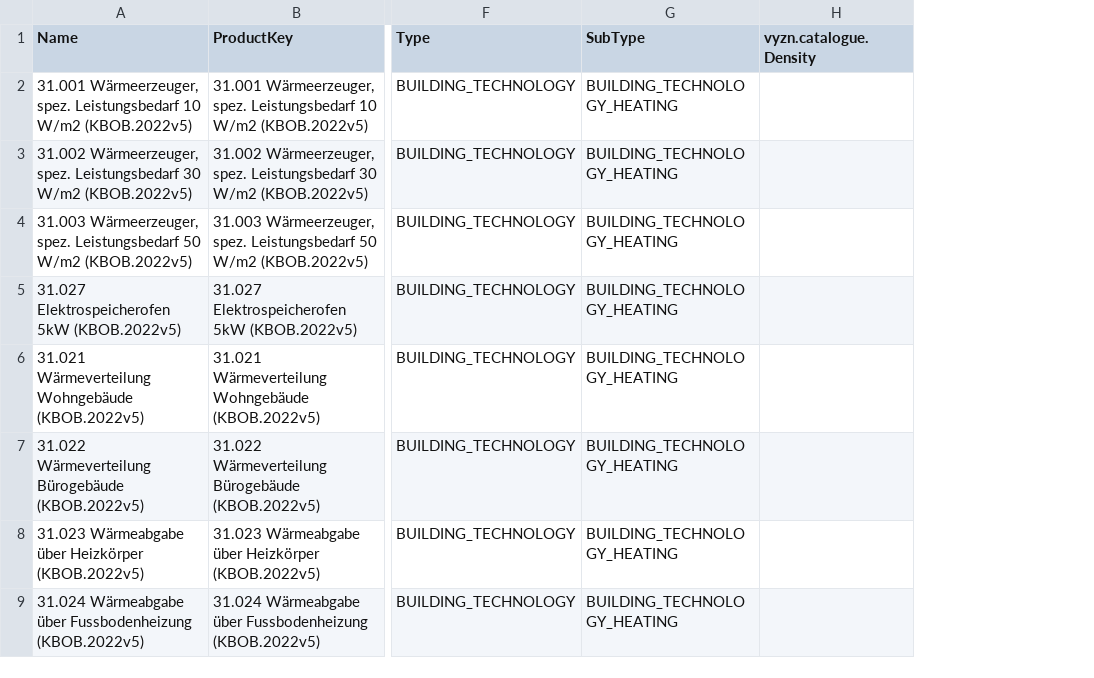
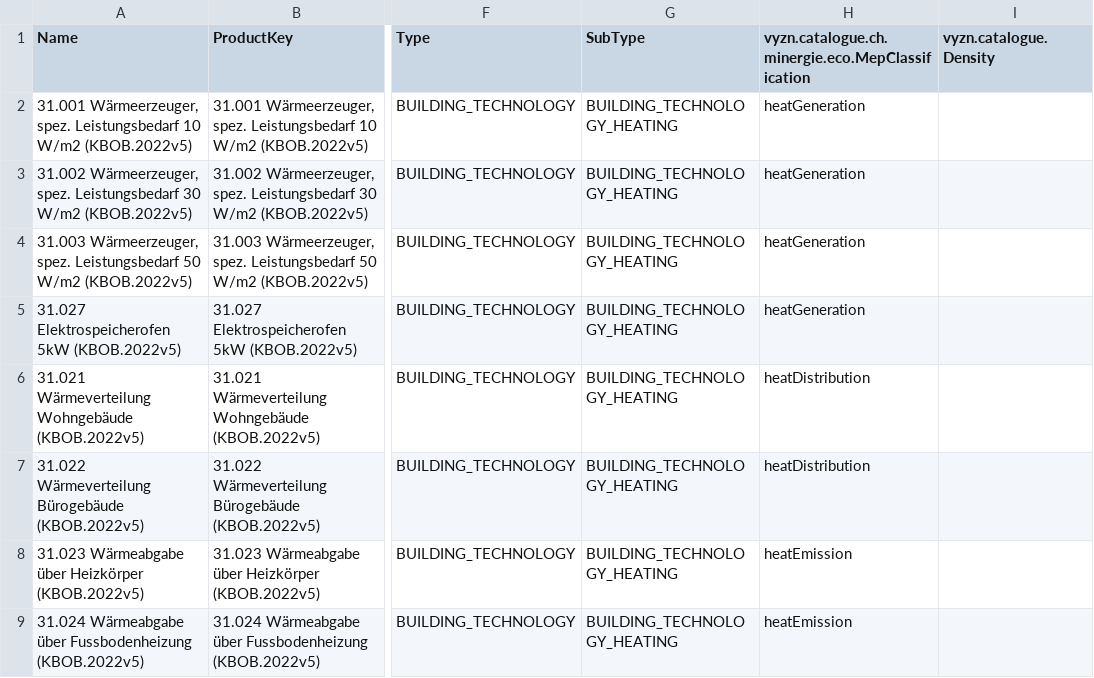
Before and after one commit to vyzn-tech/vyzn-import-cli, a CSV file: data/kbob_2022_v5_gebaudetechnik.csv, drawn as a sheet; only a part is shown, gaps mark what is left out; the diff names each change by its address in the sheet, - before the commit and + after, or states it on an @@ line.

```diff
--- a/data/kbob_2022_v5_gebaudetechnik.csv
+++ b/data/kbob_2022_v5_gebaudetechnik.csv
+column H, rows 1-9: vyzn.catalogue.ch.minergie.eco.MepClassification | heatGeneration | heatGeneration | heatGeneration | heatGeneration | heatDistribution | heatDistribution | heatEmission | heatEmission
```
Also changed, not shown: data/SIA_2032_v2020_VorstudienVorprojekt.csv, 3 other files.
